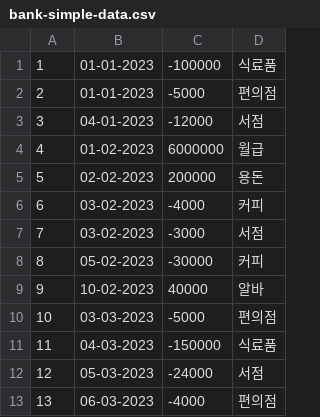
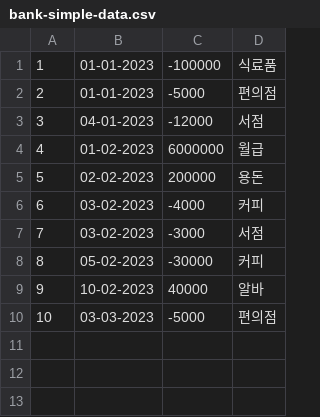
Before and after one commit to truelightwater/gitflow, a CSV file: src/main/resources/bank-simple-data.csv, drawn as a sheet.

Commit message:
bankProject feature/phase2.0 = BankService :: TopExpenseAmount / TopThreeExpenseAmount

```diff
--- a/src/main/resources/bank-simple-data.csv
+++ b/src/main/resources/bank-simple-data.csv
@@ -10,4 +10 @@
 10,03-03-2023,-5000,편의점
-11,04-03-2023,-150000,식료품
-12,05-03-2023,-24000,서점
-13,06-03-2023,-4000,편의점
```
Also changed, not shown: 3 other files.
